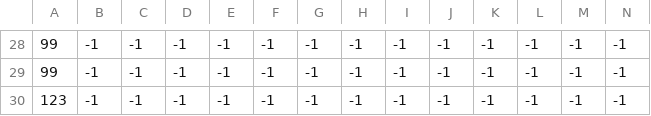
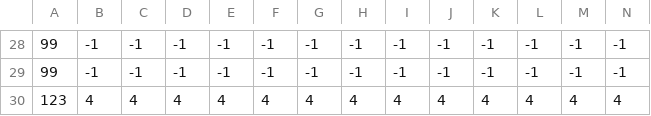
Before and after one commit to AmineAitBenmessaoud/Outlands, a CSV file: Graphics/boss_map/boss_obstacle.csv, drawn as a sheet; only a part is shown, gaps mark what is left out; removed rows and columns are numbered as before the commit, all else as after; rows hold the shown columns only; the diff names each change by its address in the sheet, - before the commit and + after, or states it on an @@ line.

```diff
--- a/Graphics/boss_map/boss_obstacle.csv
+++ b/Graphics/boss_map/boss_obstacle.csv
-row 30: 123 | -1 | -1 | -1 | -1 | -1 | -1 | -1 | -1 | -1 | -1 | -1 | -1 | -1
+row 30: 123 | 4 | 4 | 4 | 4 | 4 | 4 | 4 | 4 | 4 | 4 | 4 | 4 | 4
```
Also changed, not shown: 4 other files.
